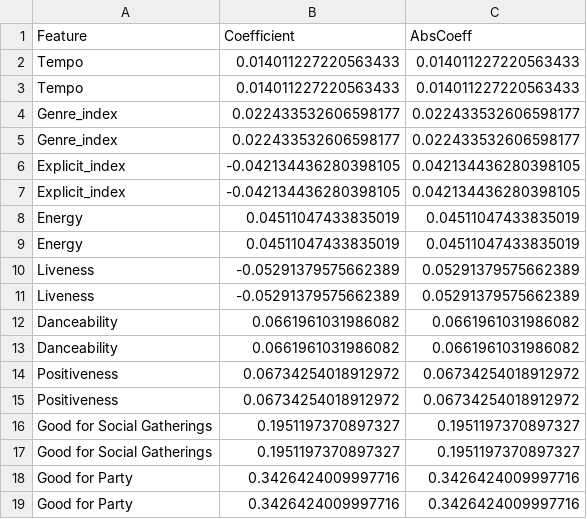
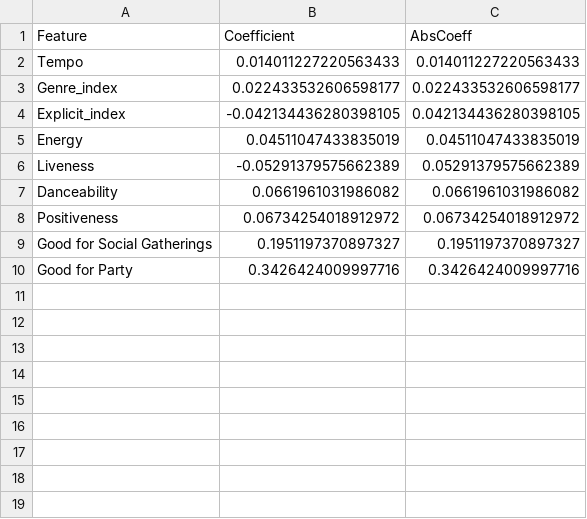
Before and after one commit to vsingh9/spotify-data-analysis, a CSV file: feature_importance_correlation.csv, drawn as a sheet; the diff names each change by its address in the sheet, - before the commit and + after, or states it on an @@ line.

Commit message:
Update feature_importance_correlation.csv

```diff
--- a/feature_importance_correlation.csv
+++ b/feature_importance_correlation.csv
-row 3: Tempo | 0.014011227220563433 | 0.014011227220563433
-row 4: Genre_index | 0.022433532606598177 | 0.022433532606598177
-row 7: Explicit_index | -0.042134436280398105 | 0.042134436280398105
-row 8: Energy | 0.04511047433835019 | 0.04511047433835019
-row 11: Liveness | -0.05291379575662389 | 0.05291379575662389
-row 12: Danceability | 0.0661961031986082 | 0.0661961031986082
-row 15: Positiveness | 0.06734254018912972 | 0.06734254018912972
-row 17: Good for Social Gatherings | 0.1951197370897327 | 0.1951197370897327
-row 18: Good for Party | 0.3426424009997716 | 0.3426424009997716
```
